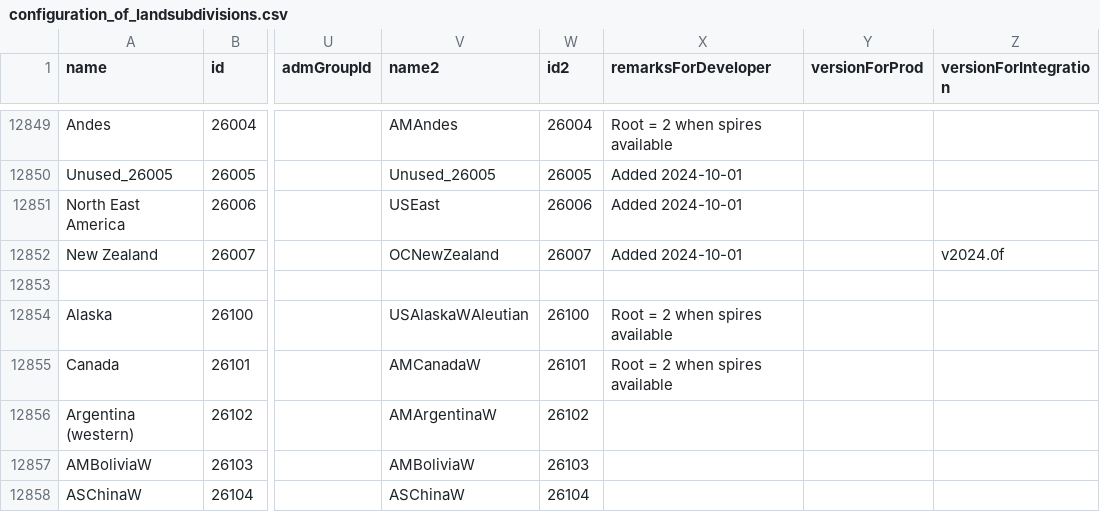
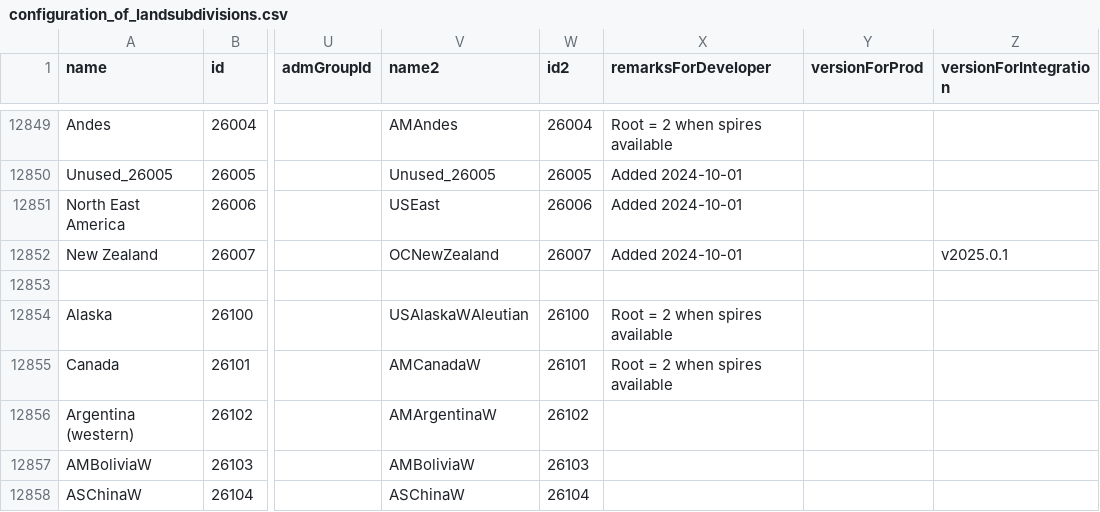
Before and after one commit to RittgerLabGroup/SPIRES_2025_0_1, a CSV file: tbx/conf/configuration_of_landsubdivisions.csv, drawn as a sheet; only a part is shown, gaps mark what is left out; the diff covers the shown part only; the diff names each change by its address in the sheet, - before the commit and + after, or states it on an @@ line.

Commit message:
conf_landsubdivisions: update integration version to v2025.0.1 + comments

```diff
--- a/tbx/conf/configuration_of_landsubdivisions.csv
+++ b/tbx/conf/configuration_of_landsubdivisions.csv
-Z12852 (versionForIntegration): v2024.0f
+Z12852 (versionForIntegration): v2025.0.1
```
Also changed, not shown: 5 added rows and 8 edited cells elsewhere in this file.
